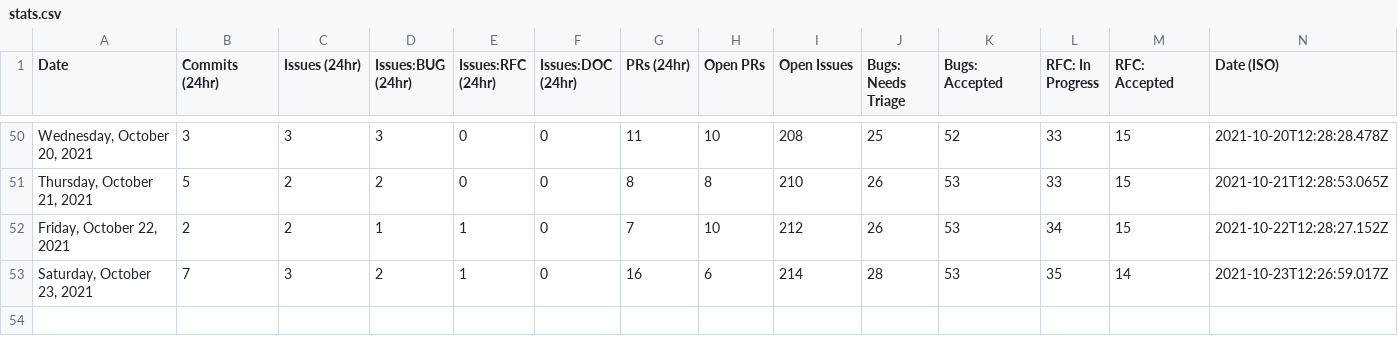
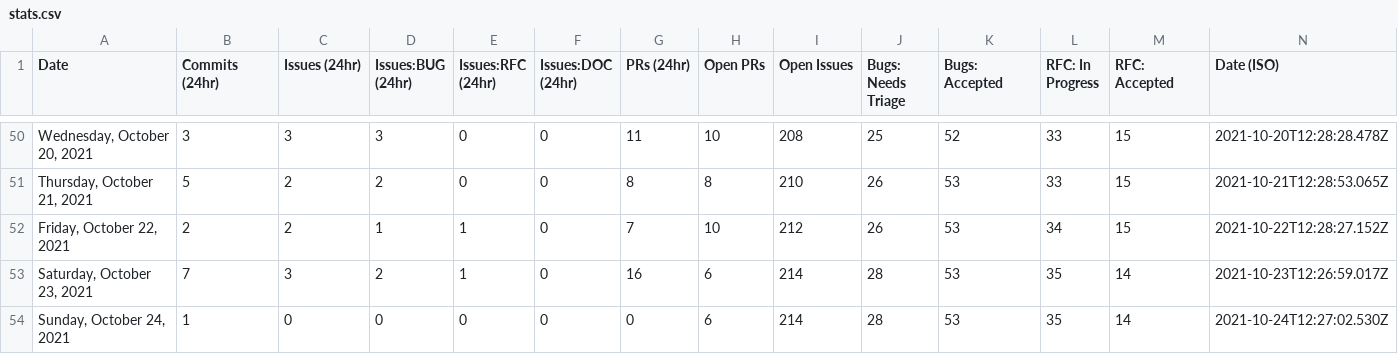
Before and after one commit to MatsDahlin/astro, a CSV file: scripts/stats/stats.csv, drawn as a sheet; only a part is shown, gaps mark what is left out; the diff names each change by its address in the sheet, - before the commit and + after, or states it on an @@ line.

```diff
--- a/scripts/stats/stats.csv
+++ b/scripts/stats/stats.csv
+row 54: Sunday, October 24, 2021 | 1 | 0 | 0 | 0 | 0 | 0 | 6 | 214 | 28 | 53 | 35 | 14 | 2021-10-24T12:27:02.530Z
```
